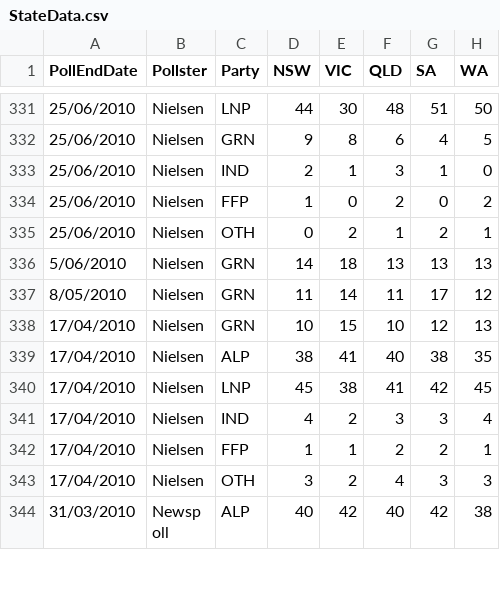
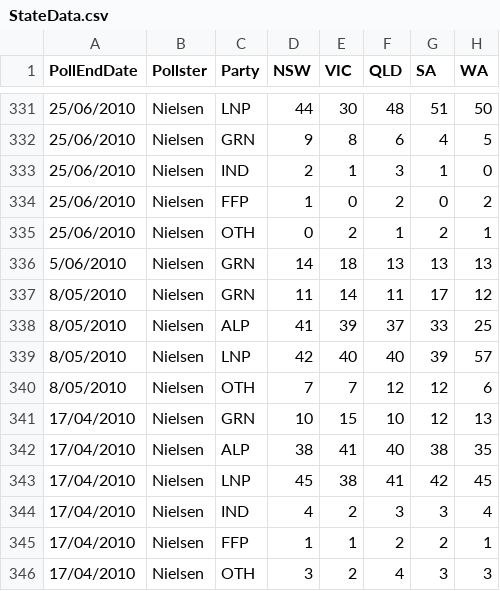
Before and after one commit to PhantomTrend/ptcode, a CSV file: PollingData/StateData.csv, drawn as a sheet; only a part is shown, gaps mark what is left out; the shorter side is filled out with more unchanged rows.

Commit message:
Missing Nielsen 8-May-10 rows, see http://blogs.crikey.com.au/pollytics/files/2010/05/Nielsen-Poll-table-May-2010.pdf

```diff
--- a/PollingData/StateData.csv
+++ b/PollingData/StateData.csv
@@ -337,2 +337,5 @@ PollEndDate,Pollster,Party,NSW,VIC,QLD,SA,WA
 8/05/2010,Nielsen,GRN,11,14,11,17,12
+8/05/2010,Nielsen,ALP,41,39,37,33,25
+8/05/2010,Nielsen,LNP,42,40,40,39,57
+8/05/2010,Nielsen,OTH,7,7,12,12,6
 17/04/2010,Nielsen,GRN,10,15,10,12,13
```
